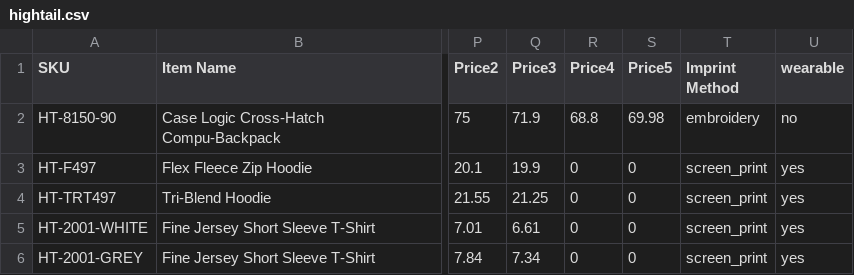
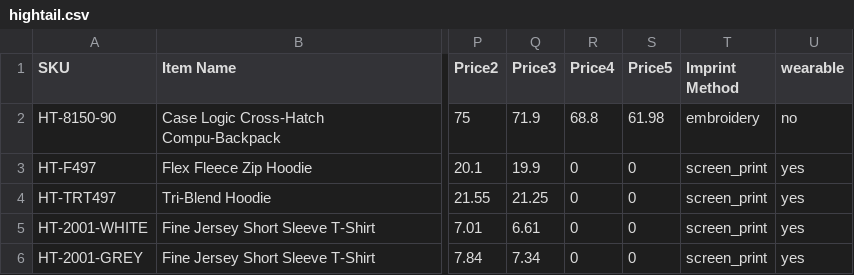
Before and after one commit to PromoExchange/batman, a CSV file: db/company_store_data/hightail.csv, drawn as a sheet; only a part is shown, gaps mark what is left out; the diff names each change by its address in the sheet, - before the commit and + after, or states it on an @@ line.

```diff
--- a/db/company_store_data/hightail.csv
+++ b/db/company_store_data/hightail.csv
-S2 (Price5): 69.98
+S2 (Price5): 61.98
```
Also changed, not shown: db/company_store_data/hightail_upcharges.csv.
